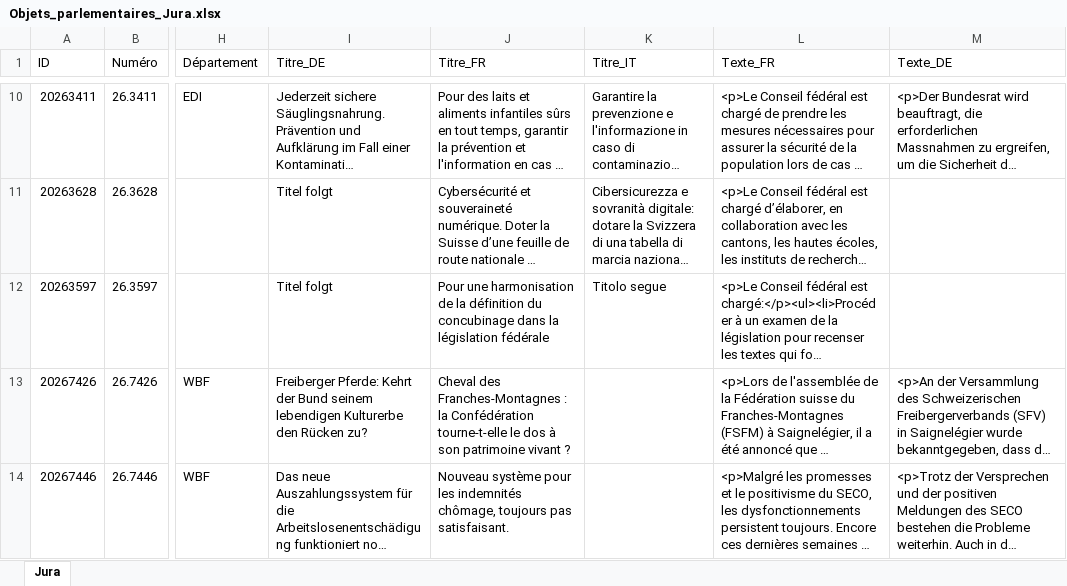
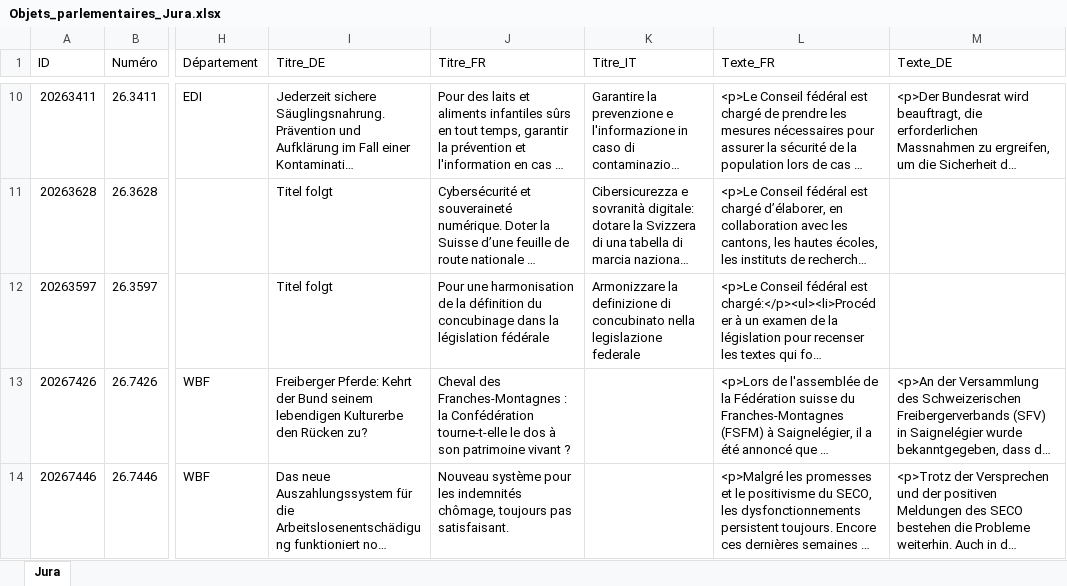
Before and after one commit to SwissParlMonitoring/Jura, an Excel workbook: Objets_parlementaires_Jura.xlsx, sheet Jura, drawn as a sheet; only a part is shown, gaps mark what is left out; long unchanged cells end in …; values as stored, in another font and other column widths than the file's, no borders; table styles not drawn; the diff covers the shown part only; the diff names each change by its address in the sheet, - before the commit and + after, or states it on an @@ line.

```diff
--- a/Objets_parlementaires_Jura.xlsx (sheet Jura)
+++ b/Objets_parlementaires_Jura.xlsx (sheet Jura)
-K12 (Titre_IT): Titolo segue
+K12 (Titre_IT): Armonizzare la definizione di concubinato nella legislazione federale
```
Also changed, not shown: 2 edited cells elsewhere in this sheet, 1 other file.
